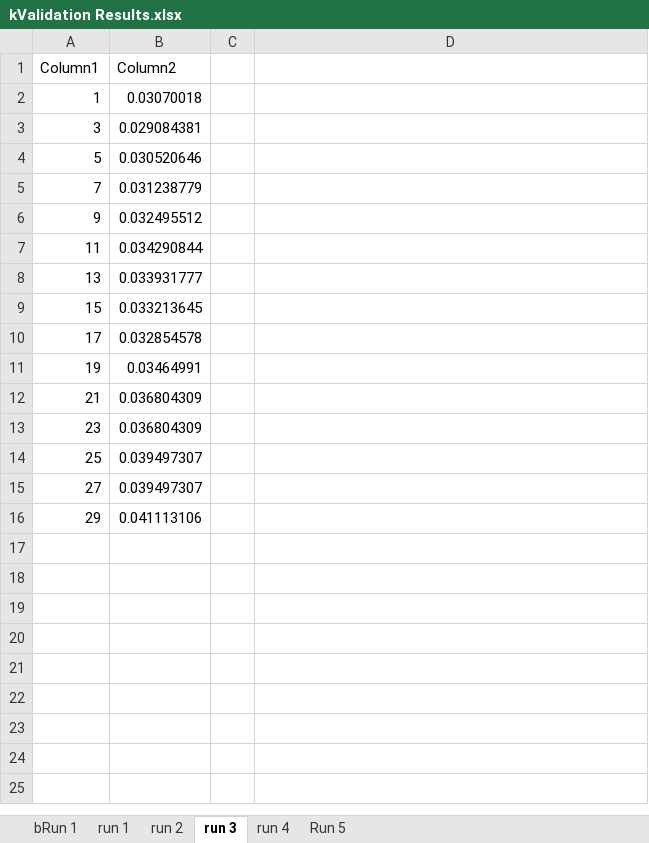
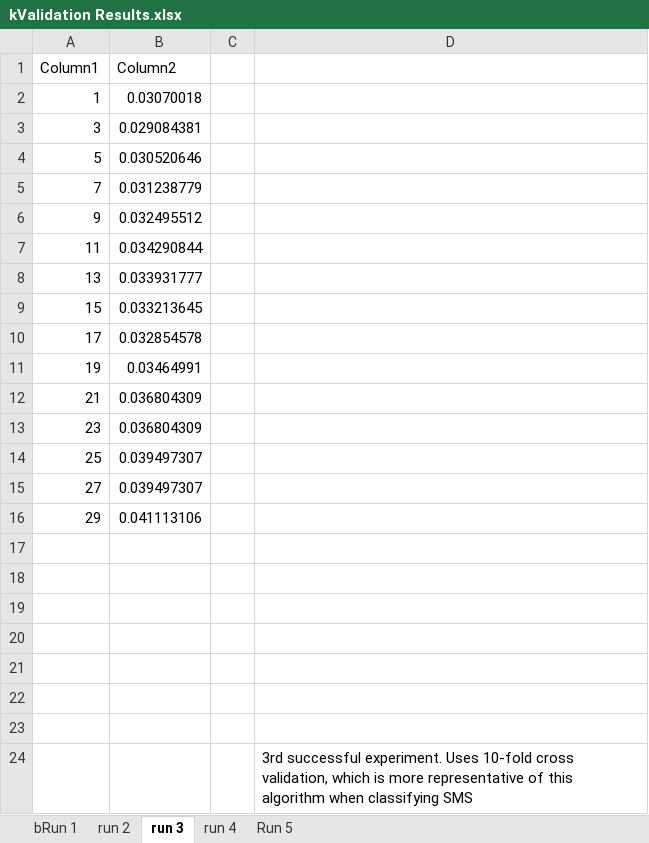
Before and after one commit to jinyao-lee/CS3244-SMS-Spam-Project, an Excel workbook: data/kValidation Results.xlsx, sheet run 3, drawn as a sheet; values as stored, in another font and other column widths than the file's, no borders; charts and pictures and table styles not drawn; the diff names each change by its address in the sheet, - before the commit and + after, or states it on an @@ line.

Commit message:
Cleaned up code and experimental data

```diff
--- a/data/kValidation Results.xlsx (sheet run 3)
+++ b/data/kValidation Results.xlsx (sheet run 3)
-sheet tab: run 1
+row 17: (empty)
+row 18: (empty)
+row 19: (empty)
+row 20: (empty)
+row 21: (empty)
+row 22: (empty)
+row 23: (empty)
+row 24:  |  |  | 3rd successful experiment. Uses 10-fold cross validation, which is more representative of this algorithm when classifying SMS
```
Also changed, not shown: sheet Run 5, sheet run 4, sheet run 2, sheet bRun 1, charts or pictures, 2 other files.
